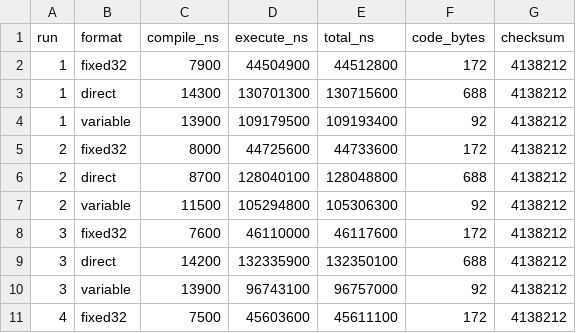
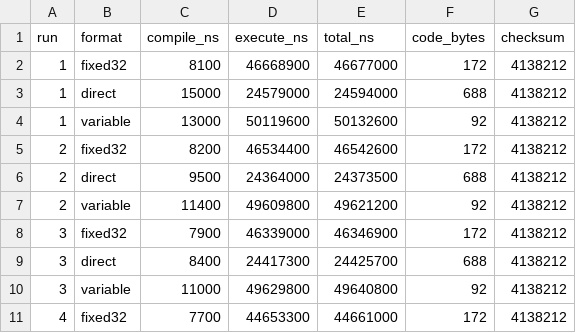
Before and after one commit to atilaneves/snakebite, a CSV file: prototypes/bytecode-dispatch/results-threadripper-1950x.csv, drawn as a sheet; only a part is shown; the diff covers the shown part only.

Commit message:
Select direct-threaded bytecode dispatch

```diff
--- a/prototypes/bytecode-dispatch/results-threadripper-1950x.csv
+++ b/prototypes/bytecode-dispatch/results-threadripper-1950x.csv
@@ -1,11 +1,11 @@
 run,format,compile_ns,execute_ns,total_ns,code_bytes,checksum
-1,fixed32,7900,44504900,44512800,172,4138212
-1,direct,14300,130701300,130715600,688,4138212
-1,variable,13900,109179500,109193400,92,4138212
-2,fixed32,8000,44725600,44733600,172,4138212
-2,direct,8700,128040100,128048800,688,4138212
-2,variable,11500,105294800,105306300,92,4138212
-3,fixed32,7600,46110000,46117600,172,4138212
-3,direct,14200,132335900,132350100,688,4138212
-3,variable,13900,96743100,96757000,92,4138212
-4,fixed32,7500,45603600,45611100,172,4138212
+1,fixed32,8100,46668900,46677000,172,4138212
+1,direct,15000,24579000,24594000,688,4138212
+1,variable,13000,50119600,50132600,92,4138212
+2,fixed32,8200,46534400,46542600,172,4138212
+2,direct,9500,24364000,24373500,688,4138212
+2,variable,11400,49609800,49621200,92,4138212
+3,fixed32,7900,46339000,46346900,172,4138212
+3,direct,8400,24417300,24425700,688,4138212
+3,variable,11000,49629800,49640800,92,4138212
+4,fixed32,7700,44653300,44661000,172,4138212
```
Also changed, not shown: 49 edited cells elsewhere in this file, 4 other files.
